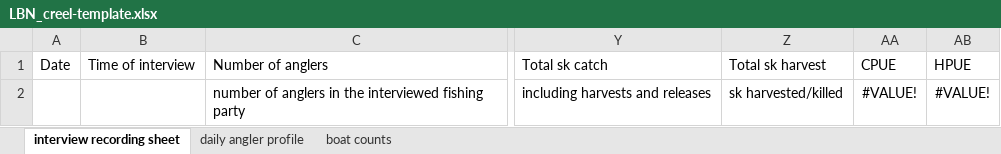
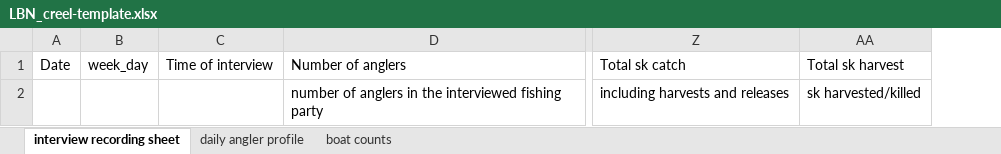
Before and after one commit to Coastland-Research/lbn-sockeye-creel, an Excel workbook: data/LBN_creel-template.xlsx, sheet interview recording sheet, drawn as a sheet; only a part is shown, gaps mark what is left out; values as stored, in another font and other column widths than the file's, no borders; table styles not drawn; removed rows and columns are numbered as before the commit, all else as after; the diff names each change by its address in the sheet, - before the commit and + after, or states it on an @@ line.

```diff
--- a/data/LBN_creel-template.xlsx (sheet interview recording sheet)
+++ b/data/LBN_creel-template.xlsx (sheet interview recording sheet)
+column B, row 1: week_day
-column AA, rows 1-2: CPUE | #VALUE!
-column AB, rows 1-2: HPUE | #VALUE!
```
Also changed, not shown: sheet boat counts, sheet daily angler profile, data/2023 creel data.xlsx, 4 other files.
